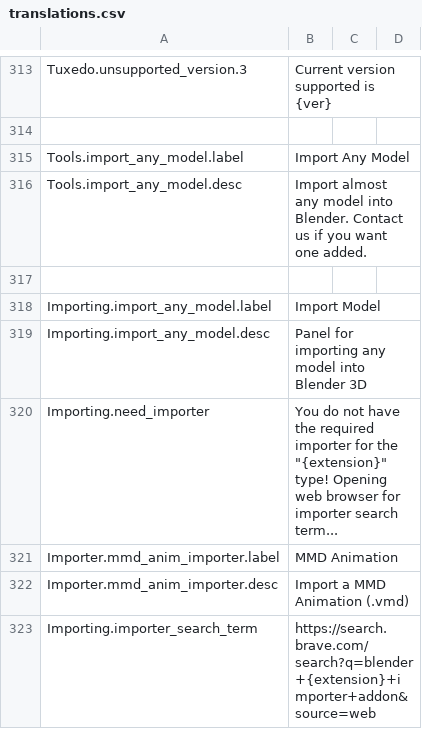
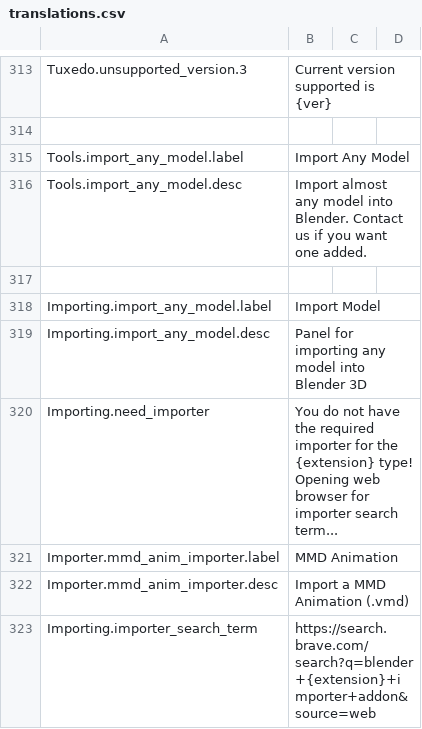
Before and after one commit to feilen/tuxedo-blender-plugin, a CSV file: translations.csv, drawn as a sheet; only a part is shown, gaps mark what is left out.

```diff
--- a/translations.csv
+++ b/translations.csv
@@ -354,3 +354,3 @@ Importing.import_any_model.label,"Import Model",,
 Importing.import_any_model.desc,"Panel for importing any model into Blender 3D",,
-Importing.need_importer, "You do not have the required importer for the ""{extension}"" type! Opening web browser for importer search term...",,
+Importing.need_importer, "You do not have the required importer for the {extension} type! Opening web browser for importer search term...",,
 Importer.mmd_anim_importer.label,"MMD Animation",,
```
Also changed, not shown: 3 other files.
